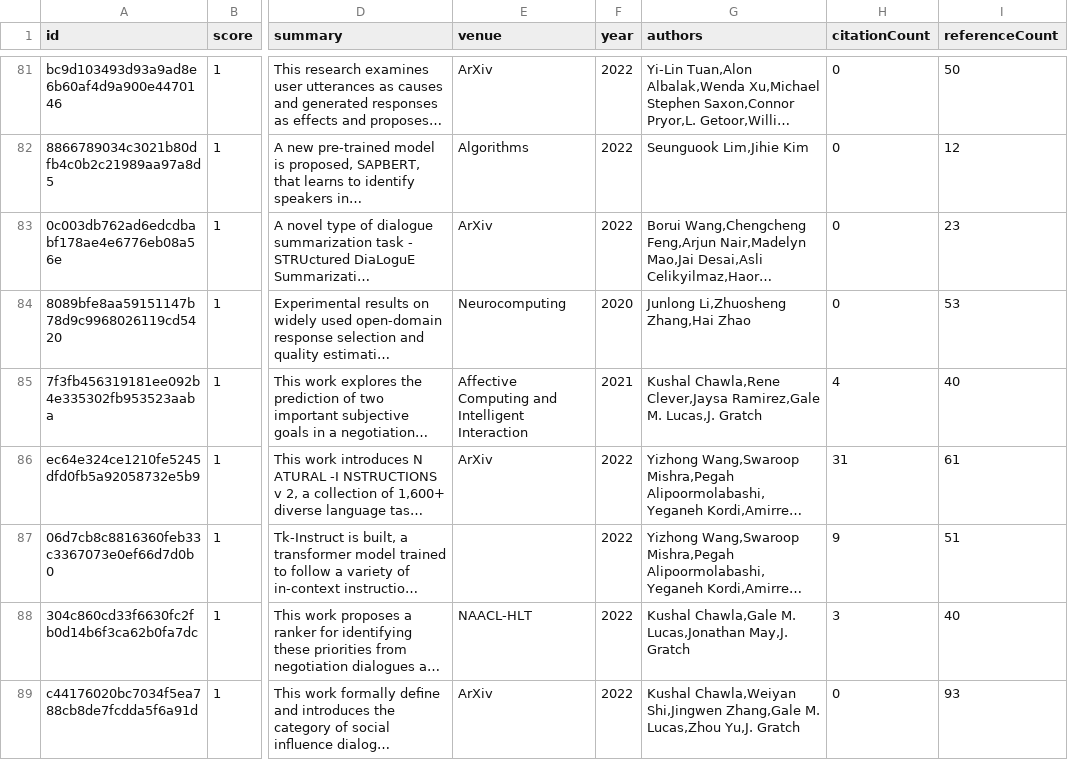
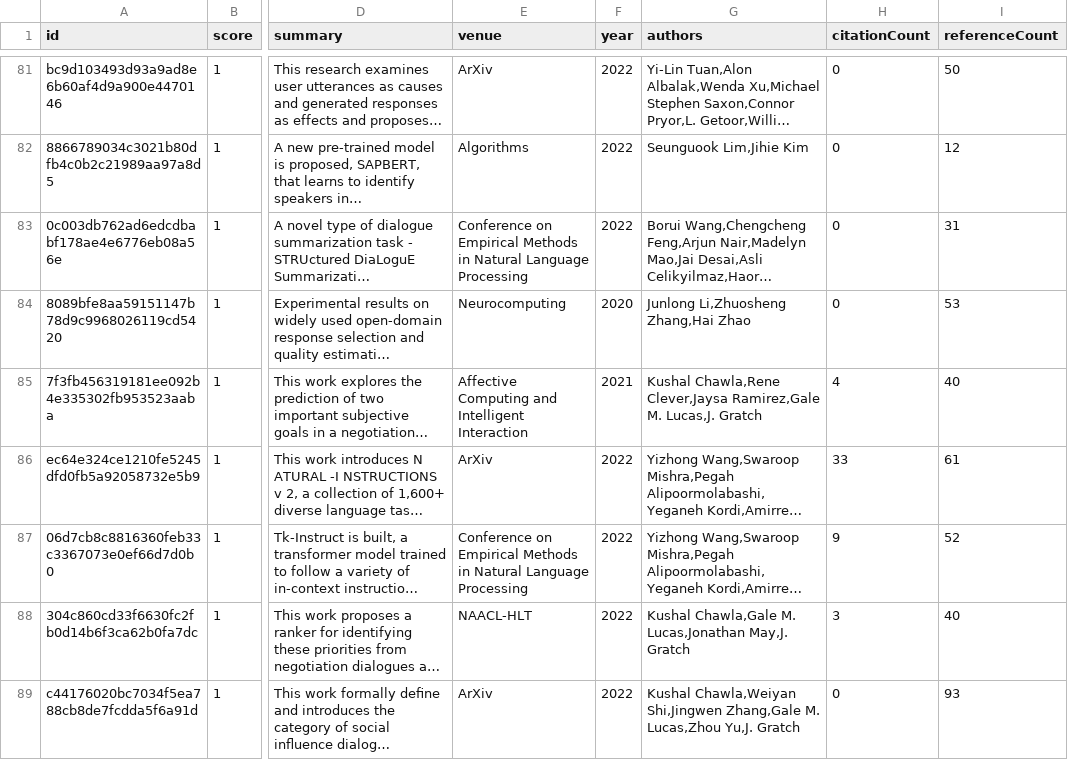
Before and after one commit to avi-jit/pegah-lit-review, a CSV file: data/candidatePapers.csv, drawn as a sheet; only a part is shown, gaps mark what is left out; long unchanged cells end in …; the diff covers the shown part only; the diff names each change by its address in the sheet, - before the commit and + after, or states it on an @@ line.

```diff
--- a/data/candidatePapers.csv
+++ b/data/candidatePapers.csv
-E83 (venue): ArXiv
+E83 (venue): Conference on Empirical Methods in Natural Language Processing
-I83 (referenceCount): 23
+I83 (referenceCount): 31
-H86 (citationCount): 31
+H86 (citationCount): 33
-E87 (venue): (empty)
+E87 (venue): Conference on Empirical Methods in Natural Language Processing
-I87 (referenceCount): 51
+I87 (referenceCount): 52
```
Also changed, not shown: 1 moved row and 29 edited cells elsewhere in this file, 2 other files.
